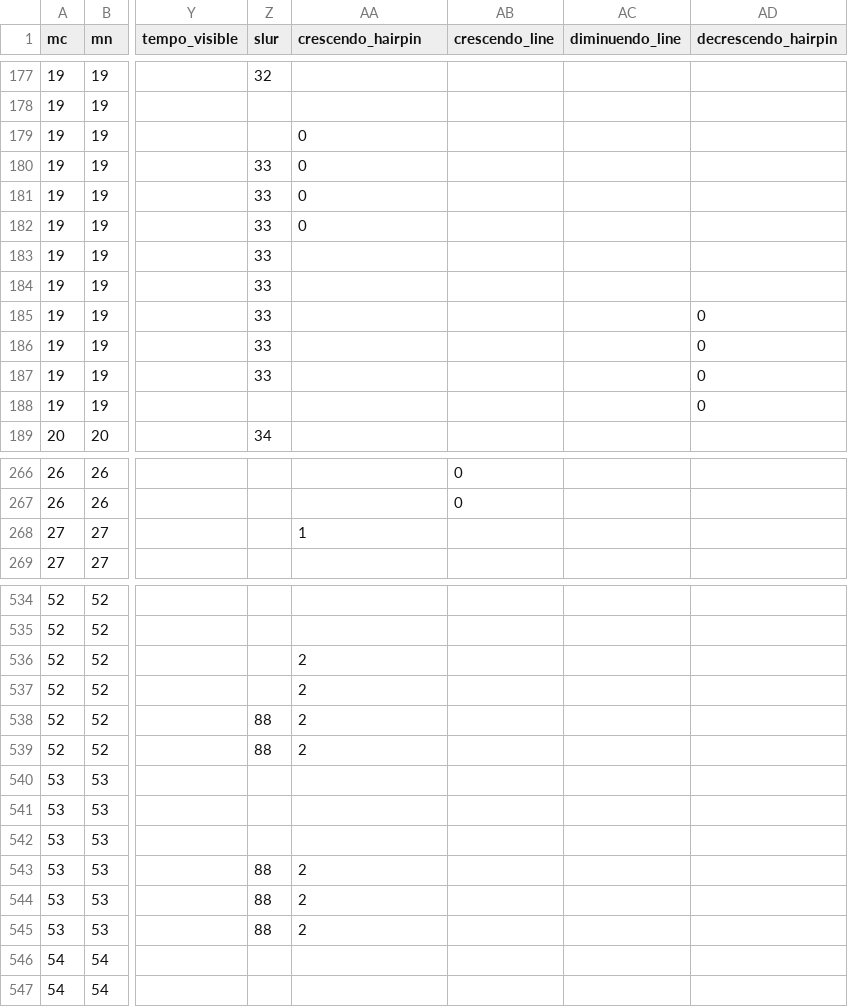
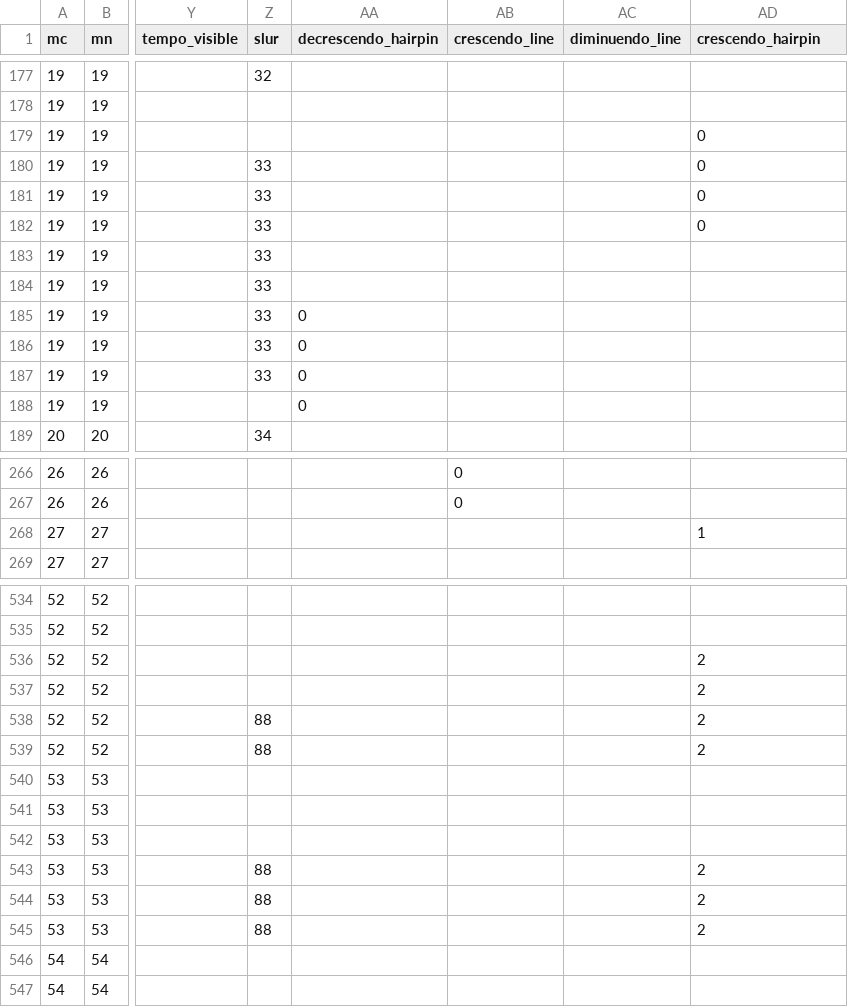
Before and after one commit to DCMLab/pergolesi_stabat_mater, a TSV file: chords/07. Eja, Mater fons amois.chords.tsv, drawn as a sheet; only a part is shown, gaps mark what is left out; the diff covers the shown part only; the diff names each change by its address in the sheet, - before the commit and + after, or states it on an @@ line.

```diff
--- a/chords/07. Eja, Mater fons amois.chords.tsv
+++ b/chords/07. Eja, Mater fons amois.chords.tsv
-AA1: crescendo_hairpin
+AA1: decrescendo_hairpin
-AD1: decrescendo_hairpin
+AD1: crescendo_hairpin
-AA179:AA182 (decrescendo_hairpin): 0
+AA179:AA182 (decrescendo_hairpin): (empty)
-AD179:AD182 (crescendo_hairpin): (empty)
+AD179:AD182 (crescendo_hairpin): 0
-AA185:AA188 (decrescendo_hairpin): (empty)
+AA185:AA188 (decrescendo_hairpin): 0
-AD185:AD188 (crescendo_hairpin): 0
+AD185:AD188 (crescendo_hairpin): (empty)
-AA268 (decrescendo_hairpin): 1
+AA268 (decrescendo_hairpin): (empty)
-AD268 (crescendo_hairpin): (empty)
+AD268 (crescendo_hairpin): 1
-AA536:AA539 (decrescendo_hairpin): 2
+AA536:AA539 (decrescendo_hairpin): (empty)
-AD536:AD539 (crescendo_hairpin): (empty)
+AD536:AD539 (crescendo_hairpin): 2
-AA543:AA545 (decrescendo_hairpin): 2
+AA543:AA545 (decrescendo_hairpin): (empty)
-AD543:AD545 (crescendo_hairpin): (empty)
+AD543:AD545 (crescendo_hairpin): 2
```
Also changed, not shown: 120 edited cells elsewhere in this file, harmonies/07. Eja, Mater fons amois.harmonies.tsv, metadata.tsv, 6 other files.
